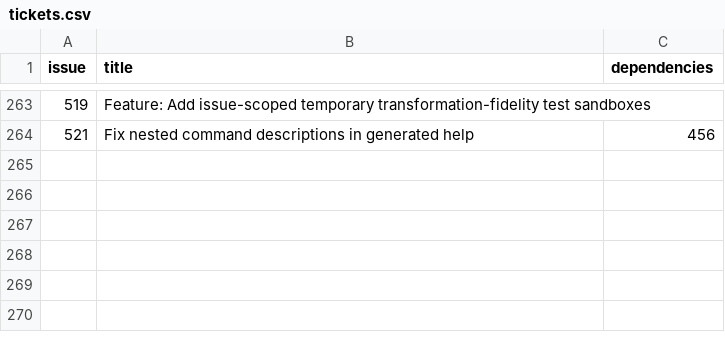
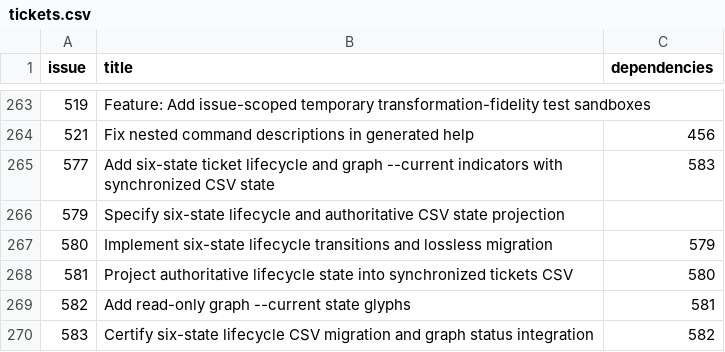
Before and after one commit to Ma-XX-oN/RepoWorkflow, a CSV file: .repoworkflow/tickets.csv, drawn as a sheet; only a part is shown, gaps mark what is left out.

Commit message:
Register issue #577 in synchronized ticket state (#578)
* Record issue #577 in synchronized ticket catalogue

* Decompose #577 into contract, lifecycle, CSV, graph and certification dependencies

* Register issue-scoped verification groups for lifecycle status work

```diff
--- a/.repoworkflow/tickets.csv
+++ b/.repoworkflow/tickets.csv
@@ -264 +264,7 @@ issue,title,dependencies
 521,Fix nested command descriptions in generated help,456
+577,Add six-state ticket lifecycle and graph --current indicators with synchronized CSV state,583
+579,Specify six-state lifecycle and authoritative CSV state projection,
+580,Implement six-state lifecycle transitions and lossless migration,579
+581,Project authoritative lifecycle state into synchronized tickets CSV,580
+582,Add read-only graph --current state glyphs,581
+583,Certify six-state lifecycle CSV migration and graph status integration,582
```
Also changed, not shown: 1 other file.
